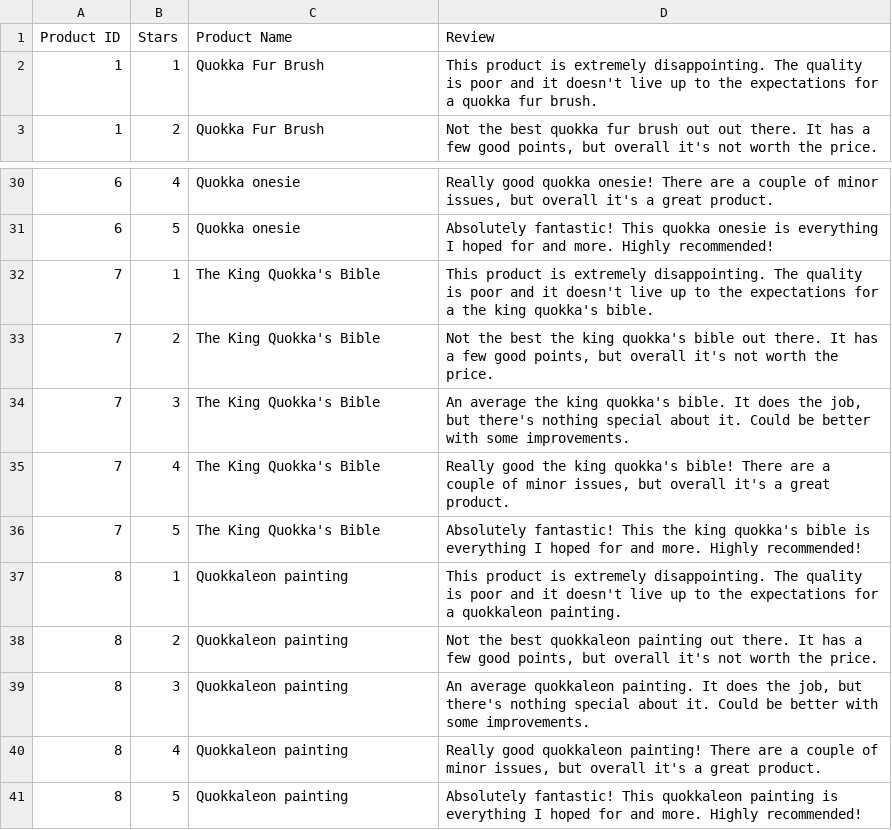
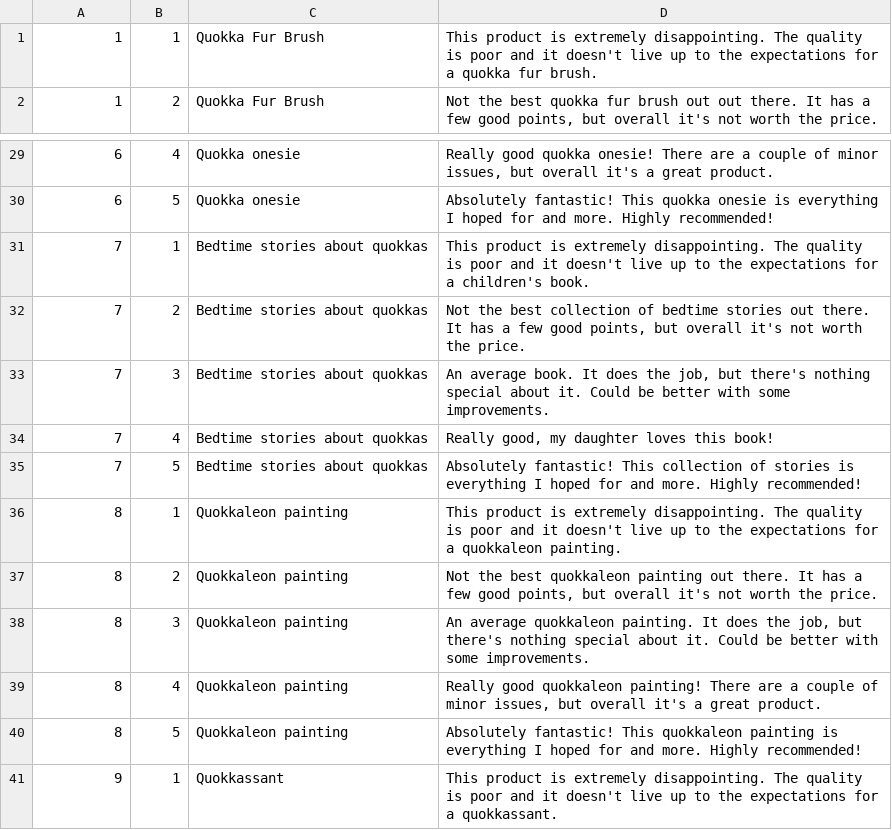
Before and after one commit to yao-lyndrinn/quokkazonImported, a CSV file: db/data/Sample Reviews.csv, drawn as a sheet; only a part is shown, gaps mark what is left out; the shorter side is filled out with more unchanged rows.

```diff
--- a/db/data/Sample Reviews.csv
+++ b/db/data/Sample Reviews.csv
@@ -1,2 +1 @@
-Product ID,Stars,Product Name,Review
 1,1,Quokka Fur Brush,This product is extremely disappointing. The quality is poor and it doesn't live up to the expectations for a quokka fur brush.
@@ -31,7 +30,7 @@ Product ID,Stars,Product Name,Review
 6,5,Quokka onesie,Absolutely fantastic! This quokka onesie is everything I hoped for and more. Highly recommended!
-7,1,The King Quokka's Bible,This product is extremely disappointing. The quality is poor and it doesn't live up to the expectations for a the king quokka's bible.
-7,2,The King Quokka's Bible,"Not the best the king quokka's bible out there. It has a few good points, but overall it's not worth the price."
-7,3,The King Quokka's Bible,"An average the king quokka's bible. It does the job, but there's nothing special about it. Could be better with some improvements."
-7,4,The King Quokka's Bible,"Really good the king quokka's bible! There are a couple of minor issues, but overall it's a great product."
-7,5,The King Quokka's Bible,Absolutely fantastic! This the king quokka's bible is everything I hoped for and more. Highly recommended!
+7,1,Bedtime stories about quokkas,This product is extremely disappointing. The quality is poor and it doesn't live up to the expectations for a children's book.
+7,2,Bedtime stories about quokkas,"Not the best collection of bedtime stories out there. It has a few good points, but overall it's not worth the price."
+7,3,Bedtime stories about quokkas,"An average book. It does the job, but there's nothing special about it. Could be better with some improvements."
+7,4,Bedtime stories about quokkas,"Really good, my daughter loves this book!"
+7,5,Bedtime stories about quokkas,Absolutely fantastic! This collection of stories is everything I hoped for and more. Highly recommended!
 8,1,Quokkaleon painting,This product is extremely disappointing. The quality is poor and it doesn't live up to the expectations for a quokkaleon painting.
```
Also changed, not shown: db/data/ProductFeedback.csv, db/data/Products.csv, 6 other files.
